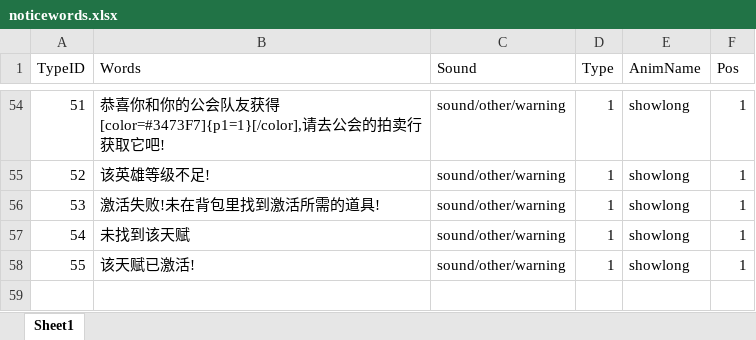
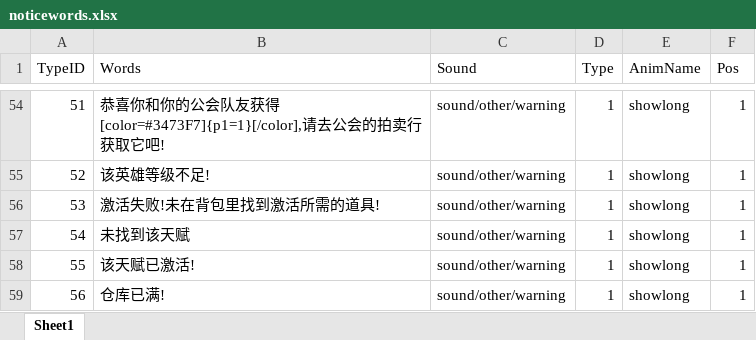
Before and after one commit to chenyang6534/dotanet_client, an Excel workbook: Excel/noticewords.xlsx, sheet Sheet1, drawn as a sheet; only a part is shown, gaps mark what is left out; values as stored, in another font and other column widths than the file's, no borders; the diff names each change by its address in the sheet, - before the commit and + after, or states it on an @@ line.

```diff
--- a/Excel/noticewords.xlsx (sheet Sheet1)
+++ b/Excel/noticewords.xlsx (sheet Sheet1)
+row 59: 56 | 仓库已满! | sound/other/warning | 1 | showlong | 1
```
Also changed, not shown: Excel/client_item.xlsx.
